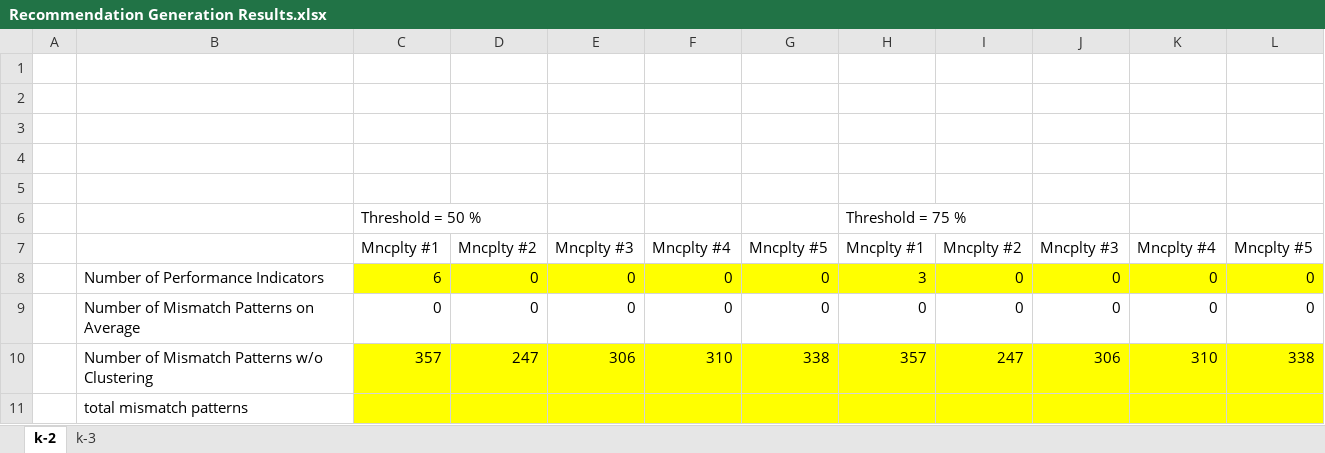
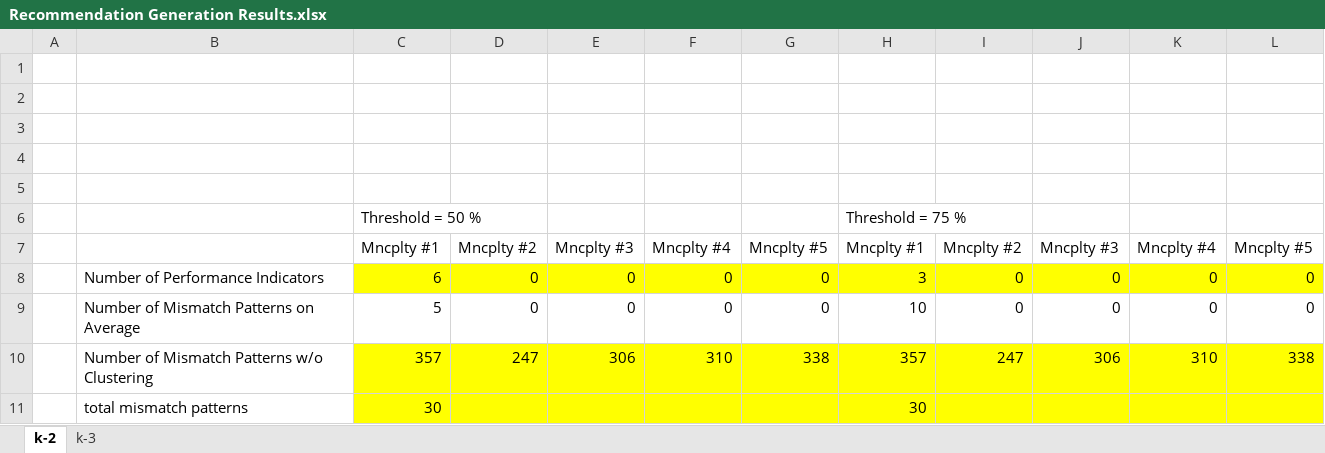
Before and after one commit to onuryilmaz-wip/thesis-test, an Excel workbook: experiments/coselog-wabo/data/filtered-log-v1/Recommendation Generation Results.xlsx, sheet k-2, drawn as a sheet; values as stored, in another font and other column widths than the file's, no borders; charts and pictures not drawn; removed rows and columns are numbered as before the commit, all else as after; the diff names each change by its address in the sheet, - before the commit and + after, or states it on an @@ line.

```diff
--- a/experiments/coselog-wabo/data/filtered-log-v1/Recommendation Generation Results.xlsx (sheet k-2)
+++ b/experiments/coselog-wabo/data/filtered-log-v1/Recommendation Generation Results.xlsx (sheet k-2)
-C9: 0
+C9: 5
-H9: 0
+H9: 10
-row 11:  | total mismatch patterns
+row 11:  | total mismatch patterns | 30 |  |  |  |  | 30
```
Also changed, not shown: sheet k-3, charts or pictures, experiments/coselog-wabo/data/filtered-log-v1/Mismatch Pattern Analysis Results.xlsx.
